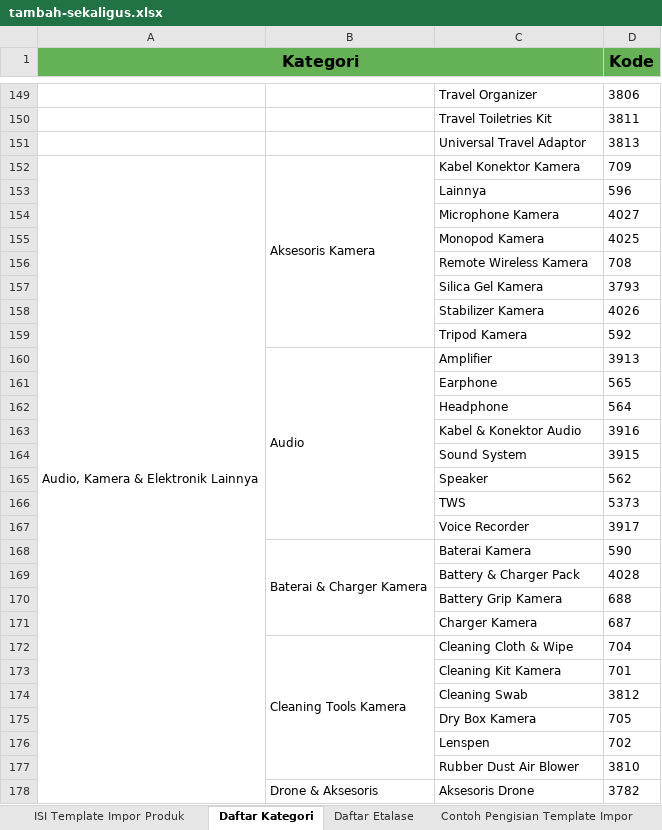
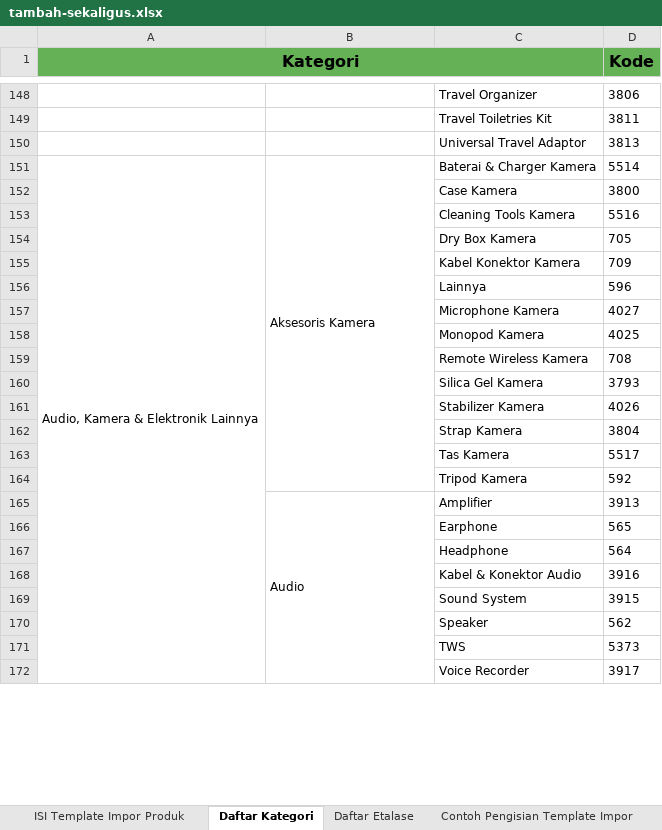
Before and after one commit to Retorikal/sellerutils, an Excel workbook: configs/tambah-sekaligus.xlsx, sheet Daftar Kategori, drawn as a sheet; only a part is shown, gaps mark what is left out; values as stored, in another font and other column widths than the file's, no borders; removed rows and columns are numbered as before the commit, all else as after; the diff covers the shown part only; the diff names each change by its address in the sheet, - before the commit and + after, or states it on an @@ line.

```diff
--- a/configs/tambah-sekaligus.xlsx (sheet Daftar Kategori)
+++ b/configs/tambah-sekaligus.xlsx (sheet Daftar Kategori)
+row 151: Audio, Kamera & Elektronik Lainnya | Aksesoris Kamera | Baterai & Charger Kamera | 5514
+row 152:  |  | Case Kamera | 3800
+row 153:  |  | Cleaning Tools Kamera | 5516
@@ row 175 moved to row 154: Dry Box Kamera @@
-A155 (Kategori): Audio, Kamera & Elektronik Lainnya
+A155 (Kategori): (empty)
-A152:A229 merged
-B155: Aksesoris Kamera
+B155: (empty)
-B152:B159 merged
@@ row 225 moved to row 162: Strap Kamera @@
+row 163:  |  | Tas Kamera | 5517
-row 168:  | Baterai & Charger Kamera | Baterai Kamera | 590
-row 169:  |  | Battery & Charger Pack | 4028
-row 170:  |  | Battery Grip Kamera | 688
-row 171:  |  | Charger Kamera | 687
-row 172:  | Cleaning Tools Kamera | Cleaning Cloth & Wipe | 704
-row 173:  |  | Cleaning Kit Kamera | 701
-row 174:  |  | Cleaning Swab | 3812
-row 176:  |  | Lenspen | 702
-row 177:  |  | Rubber Dust Air Blower | 3810
-row 178:  | Drone & Aksesoris | Aksesoris Drone | 3782
```
Also changed, not shown: 111 added rows, 102 removed rows, 74 moved rows, 62 edited cells and merged cells elsewhere in this sheet, sheet ISI Template Impor Produk, sheet Daftar Etalase, sheet Daftar Kurir Pengiriman, sheet Contoh Pengisian Template Impor, 3 other files.
